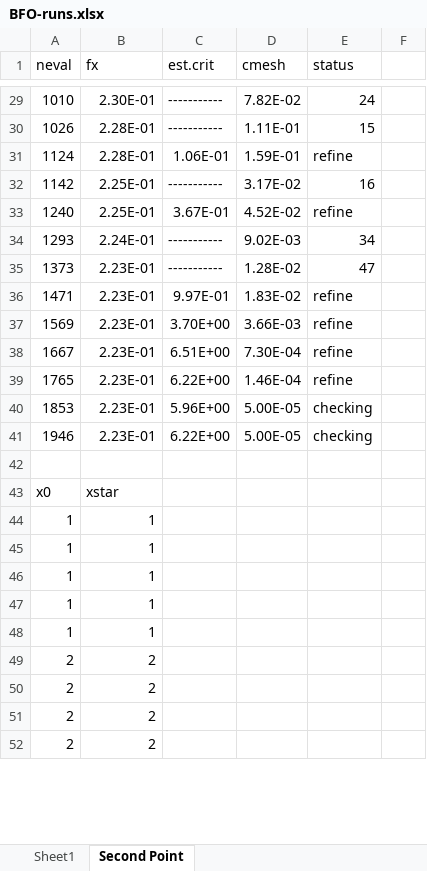
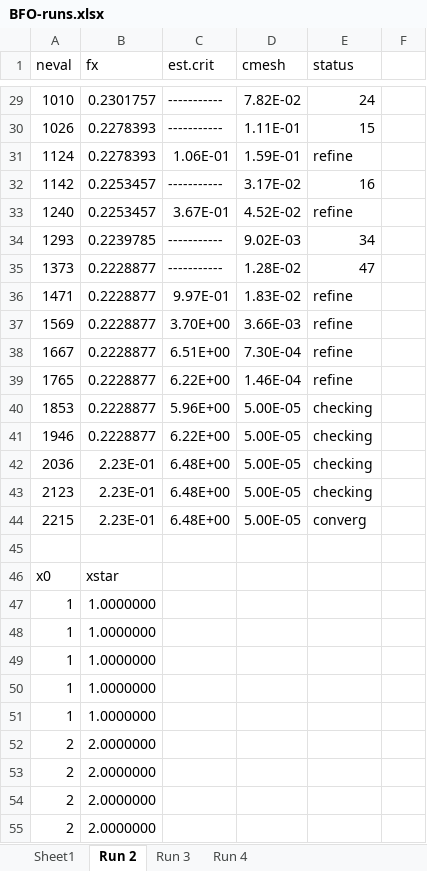
Before and after one commit to jcmeza/TLEED, an Excel workbook: BFO-runs.xlsx, sheet Run 2, drawn as a sheet; only a part is shown, gaps mark what is left out; values as stored, in another font and other column widths than the file's, no borders; addresses are those after the commit; the diff covers the shown part only; the diff names each change by its address in the sheet, - before the commit and + after, or states it on an @@ line.

```diff
--- a/BFO-runs.xlsx (sheet Run 2)
+++ b/BFO-runs.xlsx (sheet Run 2)
-sheet tab: Second Point
+sheet tab: Run 2
+sheet tab: Run 3
+sheet tab: Run 4
-B29 (fx): 2.30E-01
+B29 (fx): 0.2301757
-B30:B31 (fx): 2.28E-01
+B30:B31 (fx): 0.2278393
-B32:B33 (fx): 2.25E-01
+B32:B33 (fx): 0.2253457
-B34 (fx): 2.24E-01
+B34 (fx): 0.2239785
-B35:B41 (fx): 2.23E-01
+B35:B41 (fx): 0.2228877
+row 42: 2036 | 2.23E-01 | 6.48E+00 | 5.00E-05 | checking
+row 43: 2123 | 2.23E-01 | 6.48E+00 | 5.00E-05 | checking
+row 44: 2215 | 2.23E-01 | 6.48E+00 | 5.00E-05 | converg
-B47:B51 (fx): 1
+B47:B51 (fx): 1.0000000
-B52:B55 (fx): 2
+B52:B55 (fx): 2.0000000
```
Also changed, not shown: 75 edited cells elsewhere in this sheet, sheet Sheet1, 5 other files.
